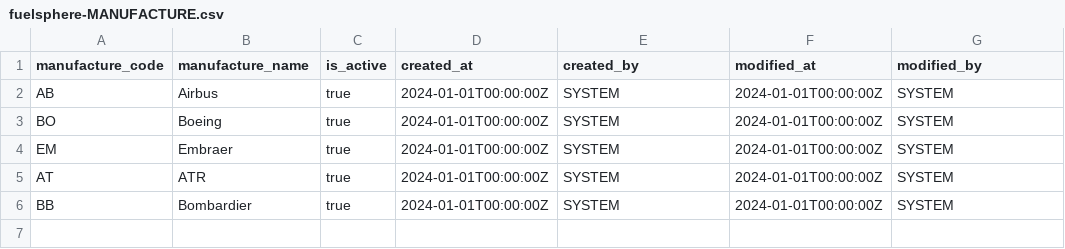
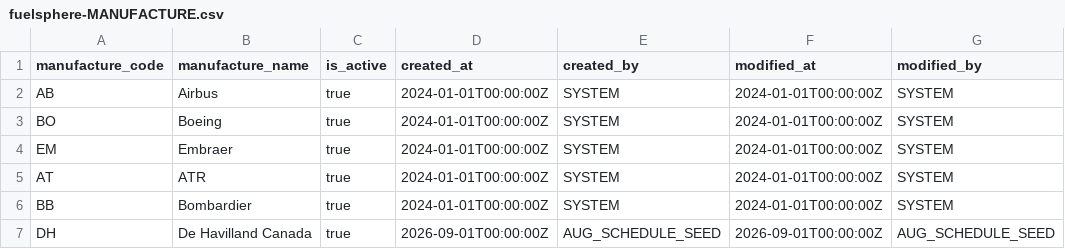
Before and after one commit to kalpesh0304/FuelSphere, a CSV file: db/data/fuelsphere-MANUFACTURE.csv, drawn as a sheet.

```diff
--- a/db/data/fuelsphere-MANUFACTURE.csv
+++ b/db/data/fuelsphere-MANUFACTURE.csv
@@ -6 +6,2 @@ AT;ATR;true;2024-01-01T00:00:00Z;SYSTEM;2024-01-01T00:00:00Z;SYSTEM
 BB;Bombardier;true;2024-01-01T00:00:00Z;SYSTEM;2024-01-01T00:00:00Z;SYSTEM
+DH;De Havilland Canada;true;2026-09-01T00:00:00Z;AUG_SCHEDULE_SEED;2026-09-01T00:00:00Z;AUG_SCHEDULE_SEED
```
Also changed, not shown: db/data/fuelsphere-AIRCRAFT_MASTER.csv.
